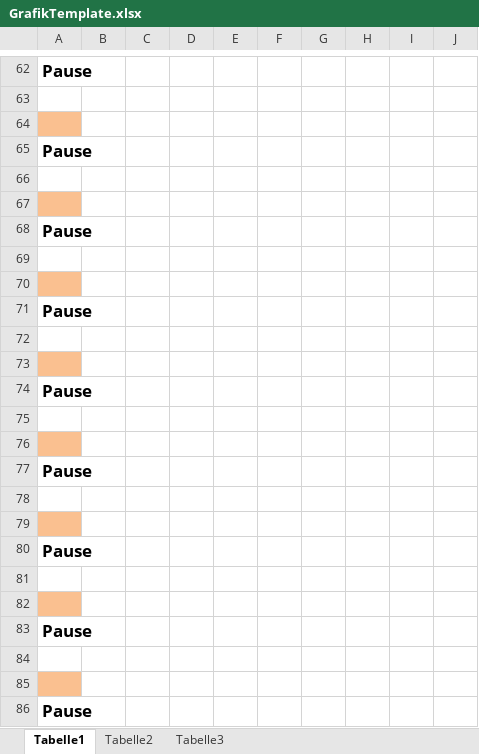
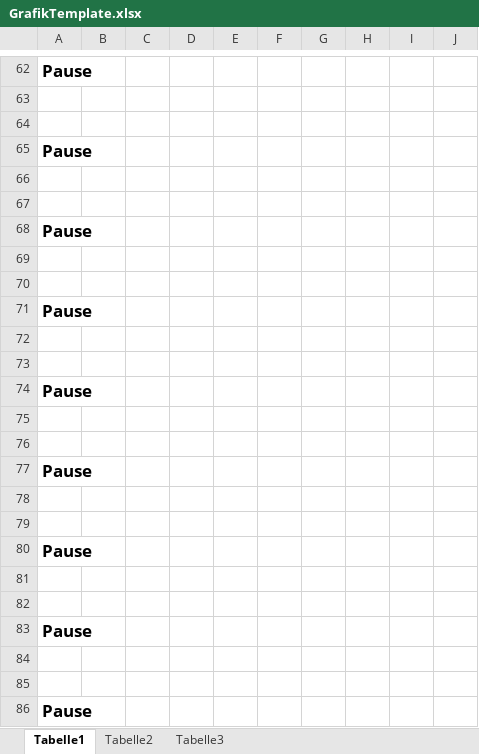
Before and after one commit to zachariaszblazej/InteraktywnyGrafikPlaner, an Excel workbook: src/templates/GrafikTemplate.xlsx, sheet Tabelle1, drawn as a sheet; only a part is shown, gaps mark what is left out; values as stored, in another font and other column widths than the file's, no borders; the diff covers the shown part only; the diff names each change by its address in the sheet, - before the commit and + after, or states it on an @@ line.

```diff
--- a/src/templates/GrafikTemplate.xlsx (sheet Tabelle1)
+++ b/src/templates/GrafikTemplate.xlsx (sheet Tabelle1)
-A64 fill: #FAC090
+A64 fill: none
-A67 fill: #FAC090
+A67 fill: none
-A70 fill: #FAC090
+A70 fill: none
-A73 fill: #FAC090
+A73 fill: none
-A76 fill: #FAC090
+A76 fill: none
-A79 fill: #FAC090
+A79 fill: none
-A82 fill: #FAC090
+A82 fill: none
-A85 fill: #FAC090
+A85 fill: none
```
Also changed, not shown: cell formats elsewhere in this sheet.
